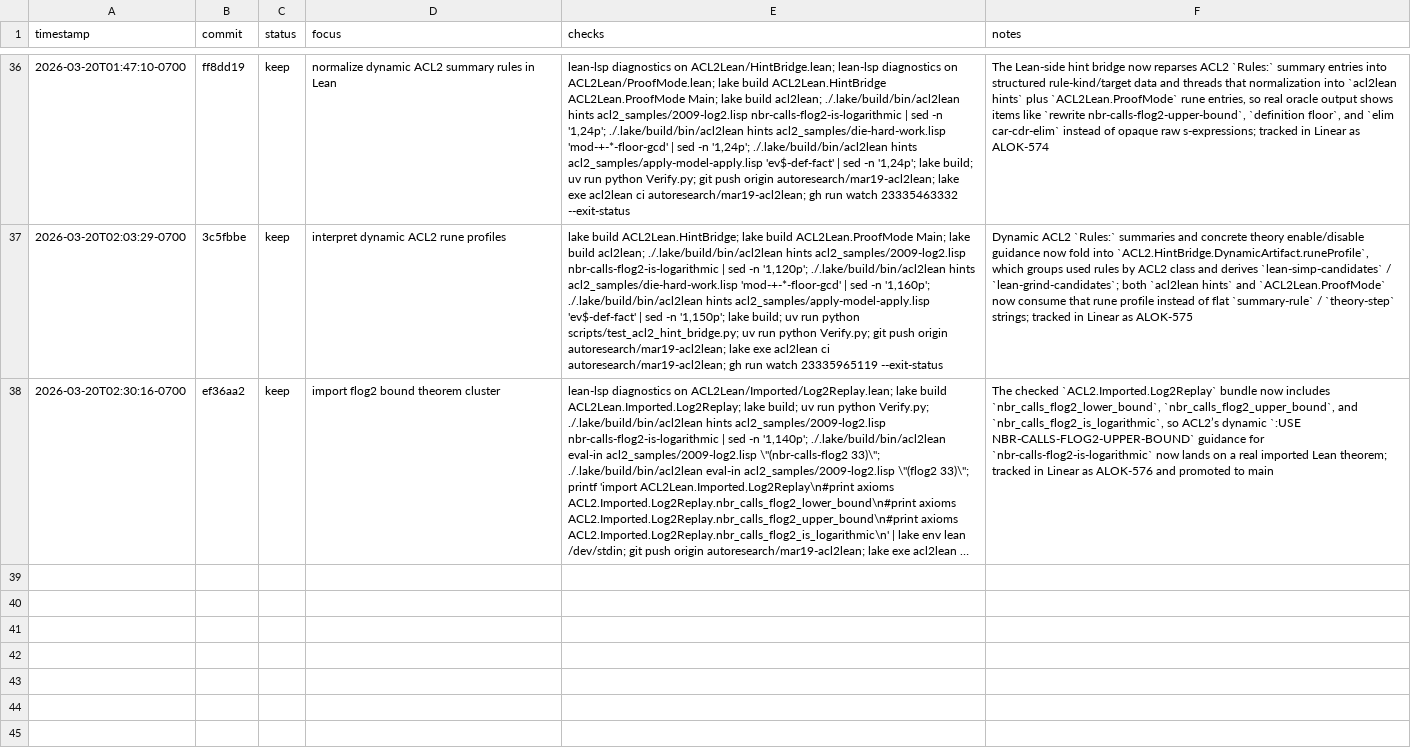
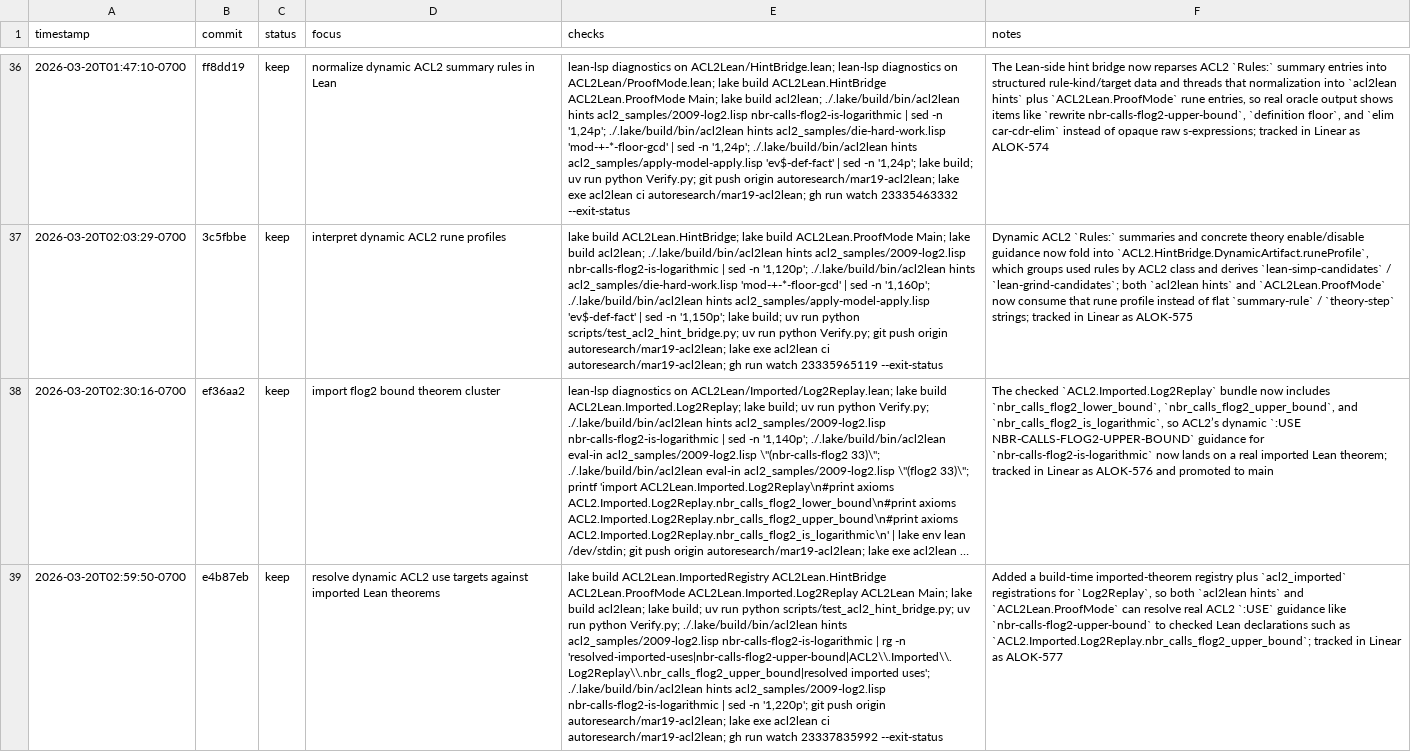
Before and after one commit to alok/ACL2Lean, a TSV file: results.tsv, drawn as a sheet; only a part is shown, gaps mark what is left out; long unchanged cells end in …; the diff names each change by its address in the sheet, - before the commit and + after, or states it on an @@ line.

Commit message:
Log imported use resolution iteration

```diff
--- a/results.tsv
+++ b/results.tsv
+row 39: 2026-03-20T02:59:50-0700 | e4b87eb | keep | resolve dynamic ACL2 use targets against imported Lean theorems | lake build ACL2Lean.ImportedRegistry ACL2Lean.HintBridge ACL2Lean.ProofMode ACL2Lean.Imported.Log2Replay ACL2Lean Main; lake build acl2lean; lake build; uv run python scripts/test_acl2_hint_bridge.py; uv run python Verify.py; ./.lake/build/bin/acl2lean hints acl2_samples/2009-log2.lisp nbr-calls-flog2-is-logarithmic | rg -n 'resolved-imported-uses|nbr-calls-flog2-upper-bound|ACL2\\.Imported\\.Log2Replay\\.nbr_calls_flog2_upper_bound|resolved imported uses'; ./.lake/build/bin/acl2lean hints acl2_samples/2009-log2.lisp nbr-calls-flog2-is-logarithmic | sed -n '1,220p'; git push origin autoresearch/mar19-acl2lean; lake exe acl2lean ci autoresearch/mar19-acl2lean; gh run watch 23337835992 --exit-status | Added a build-time imported-theorem registry plus `acl2_imported` registrations for `Log2Replay`, so both `acl2lean hints` and `ACL2Lean.ProofMode` can resolve real ACL2 `:USE` guidance like `nbr-calls-flog2-upper-bound` to checked Lean declarations such as `ACL2.Imported.Log2Replay.nbr_calls_flog2_upper_bound`; tracked in Linear as ALOK-577
```
Also changed, not shown: 1 other file.
